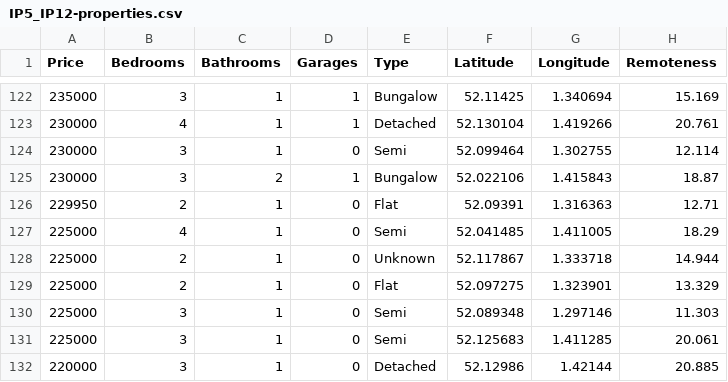
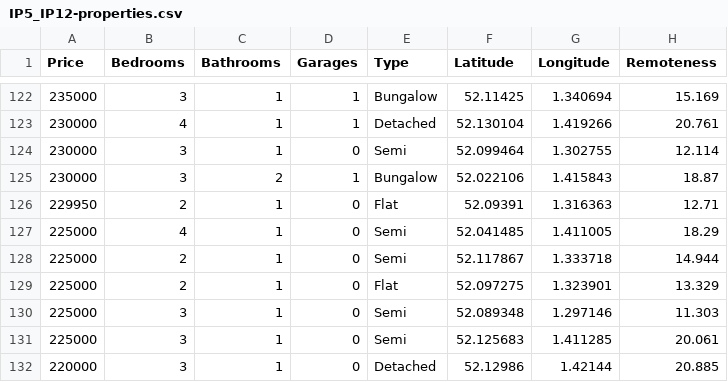
Before and after one commit to jaron/deeper-learning, a CSV file: data/IP5_IP12-properties.csv, drawn as a sheet; only a part is shown, gaps mark what is left out; the diff covers the shown part only.

Commit message:
removed some duplicate entries

```diff
--- a/data/IP5_IP12-properties.csv
+++ b/data/IP5_IP12-properties.csv
@@ -127,3 +127,3 @@ Price,Bedrooms,Bathrooms,Garages,Type,Latitude,Longitude,Remoteness
 225000,4,1,0,Semi,52.041485,1.411005,18.29
-225000,2,1,0,Unknown,52.117867,1.333718,14.944
+225000,2,1,0,Semi,52.117867,1.333718,14.944
 225000,2,1,0,Flat,52.097275,1.323901,13.329
```
Also changed, not shown: 4 removed rows and 9 edited cells elsewhere in this file.
